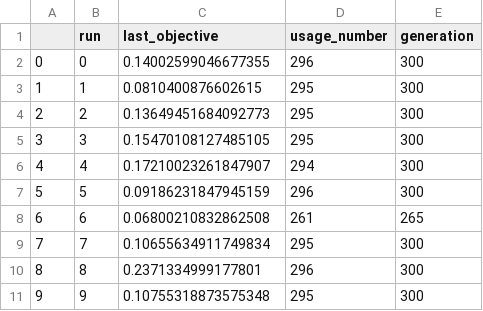
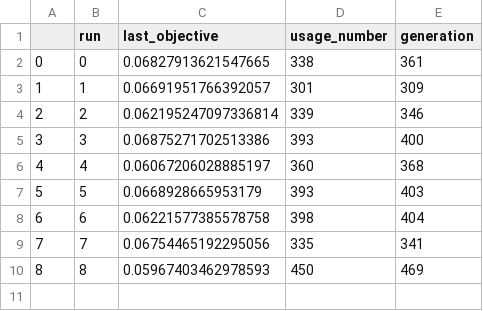
Before and after one commit to vidagharavian/GNNComparision, a CSV file: optimizer/Ackley_20.csv, drawn as a sheet.

```diff
--- a/optimizer/Ackley_20.csv
+++ b/optimizer/Ackley_20.csv
@@ -1,11 +1,10 @@
 ,run,last_objective,usage_number,generation
-0,0,0.14002599046677355,296,300
-1,1,0.0810400876602615,295,300
-2,2,0.13649451684092773,295,300
-3,3,0.15470108127485105,295,300
-4,4,0.17210023261847907,294,300
-5,5,0.09186231847945159,296,300
-6,6,0.06800210832862508,261,265
-7,7,0.10655634911749834,295,300
-8,8,0.2371334999177801,296,300
-9,9,0.10755318873575348,295,300
+0,0,0.06827913621547665,338,361
+1,1,0.06691951766392057,301,309
+2,2,0.062195247097336814,339,346
+3,3,0.06875271702513386,393,400
+4,4,0.06067206028885197,360,368
+5,5,0.0668928665953179,393,403
+6,6,0.06221577385578758,398,404
+7,7,0.06754465192295056,335,341
+8,8,0.05967403462978593,450,469
```
Also changed, not shown: 1 other file.
